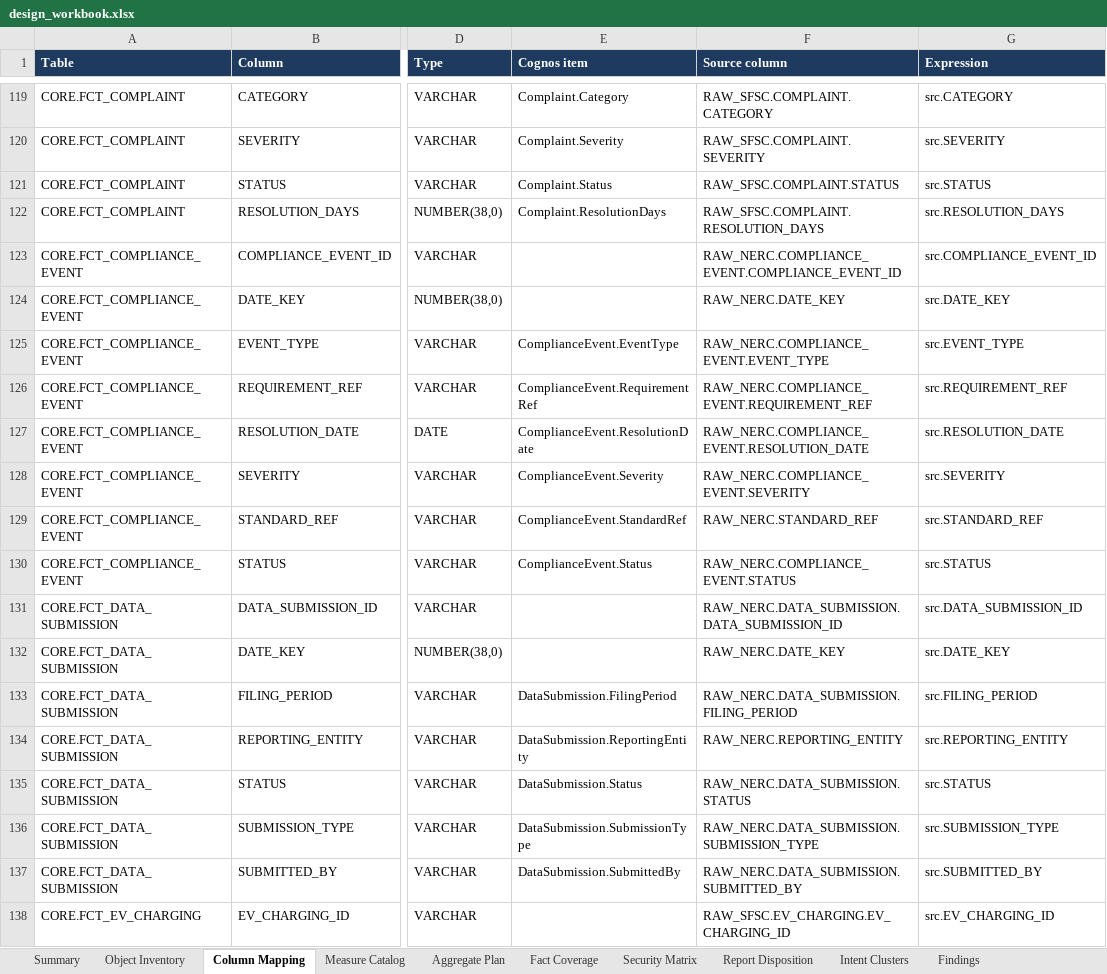
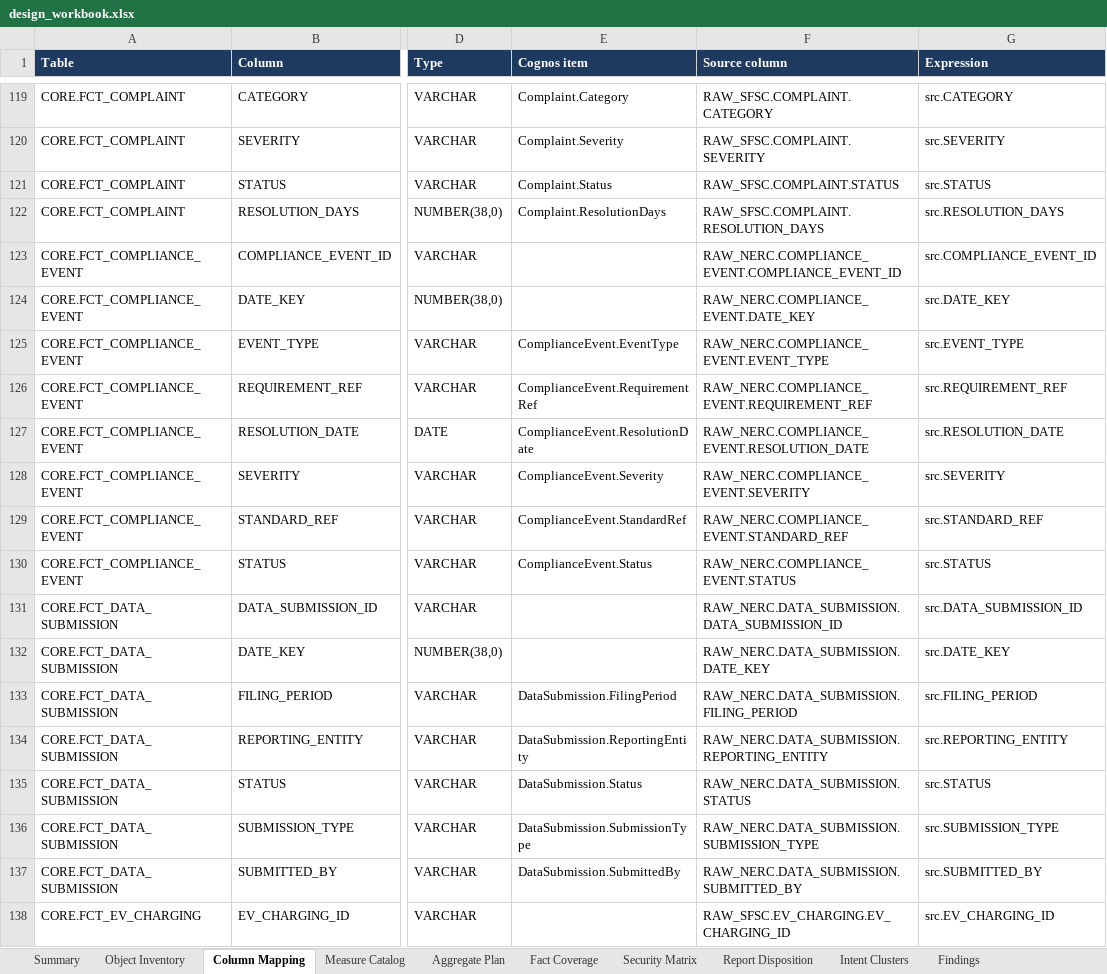
Before and after one commit to CloudKatasani/SemanticLift, an Excel workbook: examples/energy_output/design_workbook.xlsx, sheet Column Mapping, drawn as a sheet; only a part is shown, gaps mark what is left out; values as stored, in another font and other column widths than the file's, no borders; the diff covers the shown part only; the diff names each change by its address in the sheet, - before the commit and + after, or states it on an @@ line.

```diff
--- a/examples/energy_output/design_workbook.xlsx (sheet Column Mapping)
+++ b/examples/energy_output/design_workbook.xlsx (sheet Column Mapping)
-F124 (Source column): RAW_NERC.DATE_KEY
+F124 (Source column): RAW_NERC.COMPLIANCE_EVENT.DATE_KEY
-F129 (Source column): RAW_NERC.STANDARD_REF
+F129 (Source column): RAW_NERC.COMPLIANCE_EVENT.STANDARD_REF
-F132 (Source column): RAW_NERC.DATE_KEY
+F132 (Source column): RAW_NERC.DATA_SUBMISSION.DATE_KEY
-F134 (Source column): RAW_NERC.REPORTING_ENTITY
+F134 (Source column): RAW_NERC.DATA_SUBMISSION.REPORTING_ENTITY
```
Also changed, not shown: 68 edited cells elsewhere in this sheet, sheet Traceability, 20 other files.
